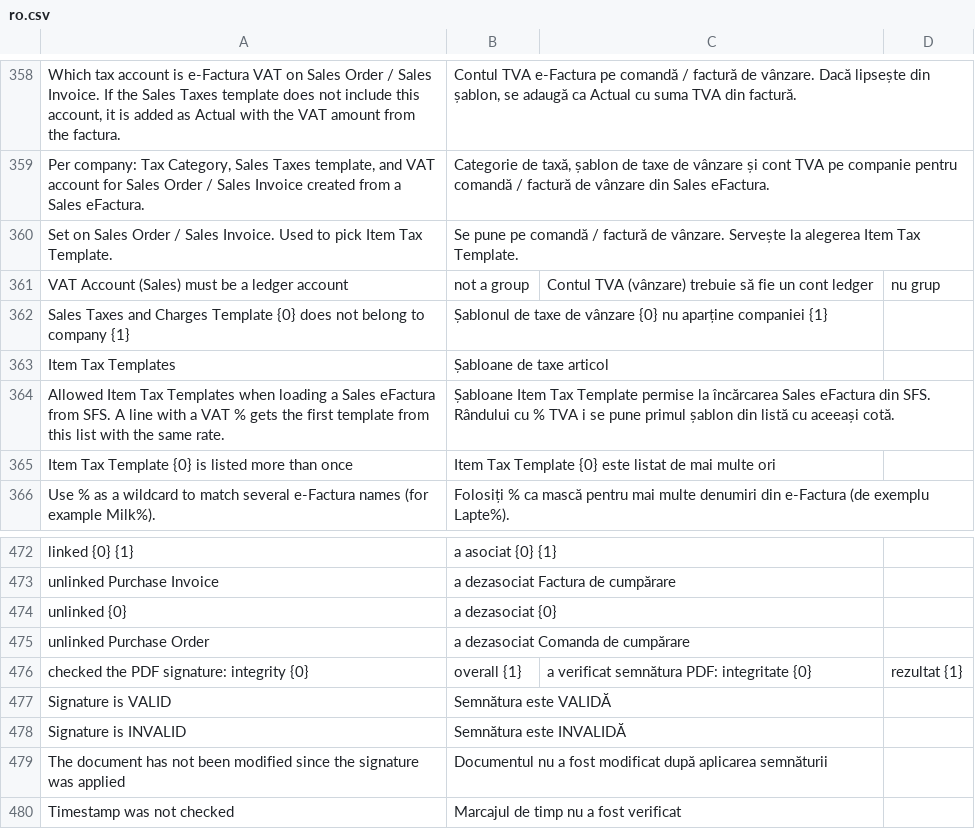
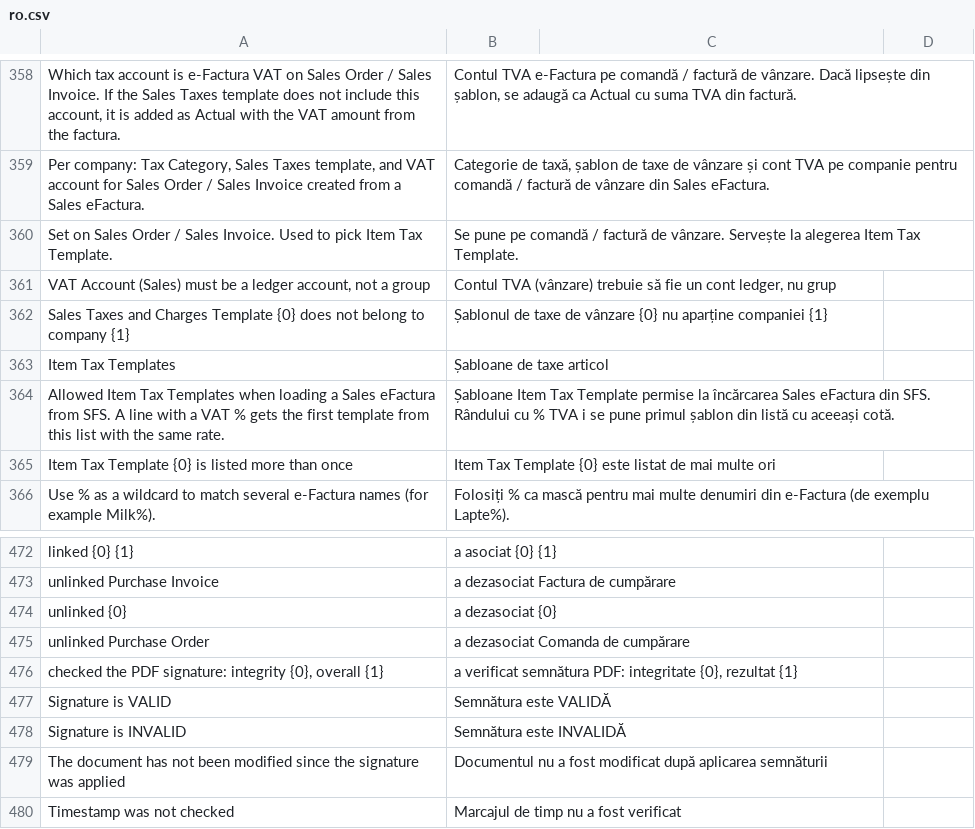
Before and after one commit to evghenin/erpnext_moldova_efactura, a CSV file: erpnext_moldova_efactura/translations/ro.csv, drawn as a sheet; only a part is shown, gaps mark what is left out; removed rows and columns are numbered as before the commit, all else as after; the diff names each change by its address in the sheet, - before the commit and + after, or states it on an @@ line.

```diff
--- a/erpnext_moldova_efactura/translations/ro.csv
+++ b/erpnext_moldova_efactura/translations/ro.csv
-row 361: VAT Account (Sales) must be a ledger account | not a group | Contul TVA (vânzare) trebuie să fie un cont ledger | nu grup
+row 361: VAT Account (Sales) must be a ledger account, not a group | Contul TVA (vânzare) trebuie să fie un cont ledger, nu grup
-row 476: checked the PDF signature: integrity {0} | overall {1} | a verificat semnătura PDF: integritate {0} | rezultat {1}
+row 476: checked the PDF signature: integrity {0}, overall {1} | a verificat semnătura PDF: integritate {0}, rezultat {1}
```
Also changed, not shown: erpnext_moldova_efactura/translations/ru.csv, 12 other files.
